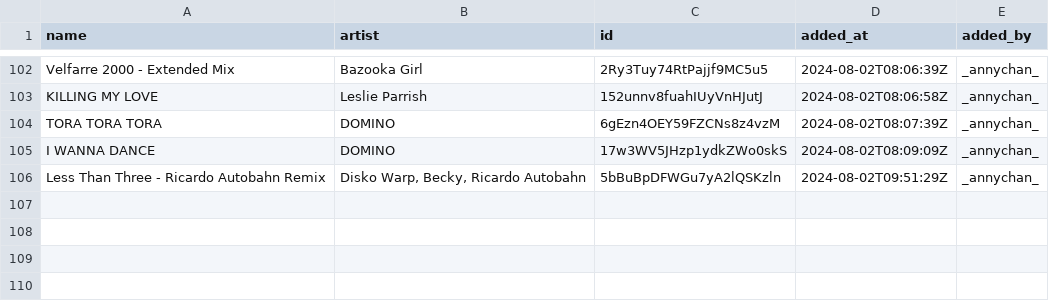
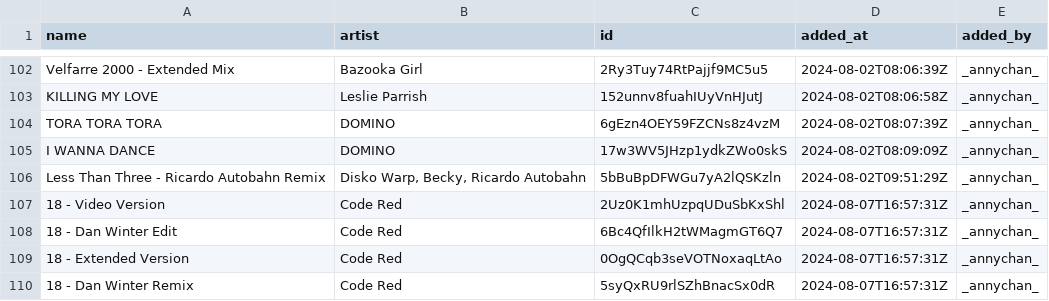
Before and after one commit to Ari-Zerner/spotify-archive, a CSV file: playlists/1990s-2000s europop!! ^_^.csv, drawn as a sheet; only a part is shown, gaps mark what is left out.

Commit message:
Update 2024-08-08_00-00-55
Summary of Changes:
  Changed playlists:
    - 1990s-2000s europop!! ^_^
    - Everyday Shuffle

Changed playlist: 1990s-2000s europop!! ^_^
  Added tracks:
    - Help Me Dr Dick - Radio Edit by E-Rotic
    - 18 - Extended Version by Code Red
    - 18 - Video Version by Code Red
    - 18 - Dan Winter Remix by Code Red
    - 18 - Dan Winter Edit by Code Red
  Removed tracks:
    - Help Me Dr. Dick by E-Rotic
Changed playlist: Everyday Shuffle
  Removed tracks:
    - Proud by Heirsound

```diff
--- a/playlists/1990s-2000s europop!! ^_^.csv
+++ b/playlists/1990s-2000s europop!! ^_^.csv
@@ -106 +106,5 @@ I WANNA DANCE,DOMINO,17w3WV5JHzp1ydkZWo0skS,2024-08-02T08:09:09Z,_annychan_
 Less Than Three - Ricardo Autobahn Remix,"Disko Warp, Becky, Ricardo Autobahn",5bBuBpDFWGu7yA2lQSKzln,2024-08-02T09:51:29Z,_annychan_
+18 - Video Version,Code Red,2Uz0K1mhUzpqUDuSbKxShl,2024-08-07T16:57:31Z,_annychan_
+18 - Dan Winter Edit,Code Red,6Bc4QfIlkH2tWMagmGT6Q7,2024-08-07T16:57:31Z,_annychan_
+18 - Extended Version,Code Red,0OgQCqb3seVOTNoxaqLtAo,2024-08-07T16:57:31Z,_annychan_
+18 - Dan Winter Remix,Code Red,5syQxRU9rlSZhBnacSx0dR,2024-08-07T16:57:31Z,_annychan_
```
Also changed, not shown: playlists/Everyday Shuffle.csv, playlists_metadata.csv.
